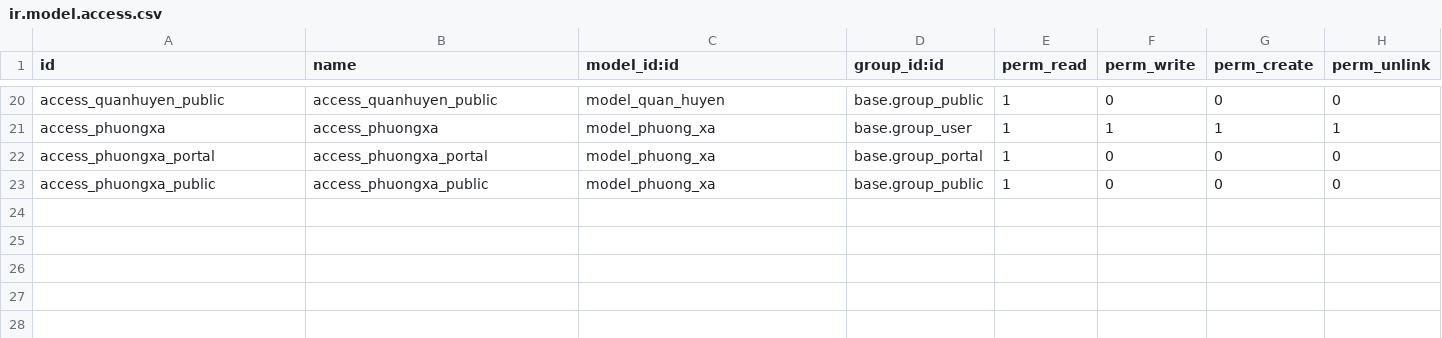
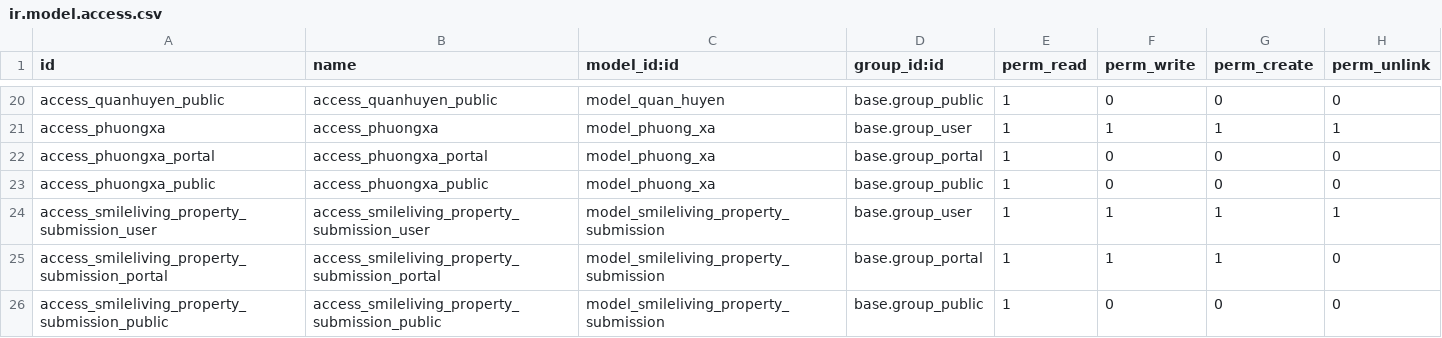
Before and after one commit to katkt123/Odoo_Docker_Clean, a CSV file: addons/smileliving/security/ir.model.access.csv, drawn as a sheet; only a part is shown, gaps mark what is left out; the diff names each change by its address in the sheet, - before the commit and + after, or states it on an @@ line.

```diff
--- a/addons/smileliving/security/ir.model.access.csv
+++ b/addons/smileliving/security/ir.model.access.csv
+row 24: access_smileliving_property_submission_user | access_smileliving_property_submission_user | model_smileliving_property_submission | base.group_user | 1 | 1 | 1 | 1
+row 25: access_smileliving_property_submission_portal | access_smileliving_property_submission_portal | model_smileliving_property_submission | base.group_portal | 1 | 1 | 1 | 0
+row 26: access_smileliving_property_submission_public | access_smileliving_property_submission_public | model_smileliving_property_submission | base.group_public | 1 | 0 | 0 | 0
```
Also changed, not shown: 10 other files.
